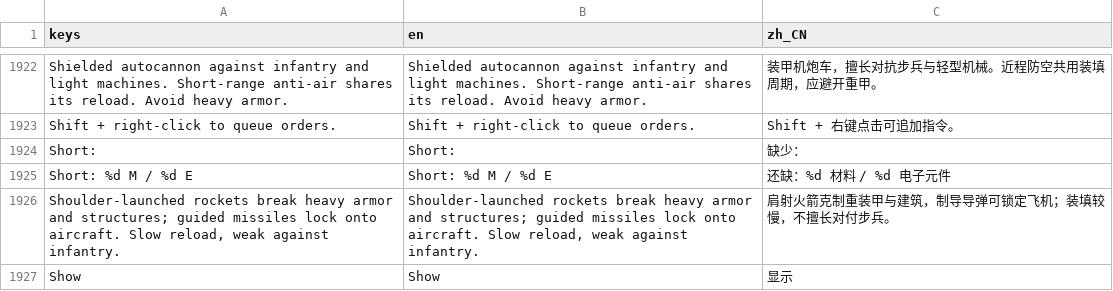
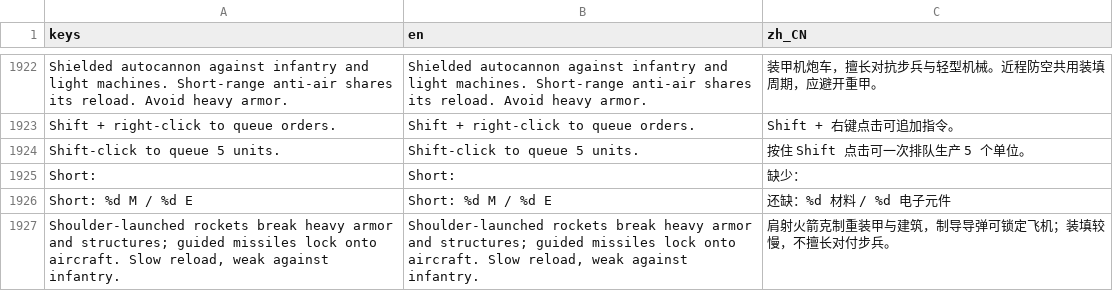
Before and after one commit to natelindev/command-horizon, a CSV file: assets/translations/ui.csv, drawn as a sheet; only a part is shown, gaps mark what is left out; the shorter side is filled out with more unchanged rows; the diff names each change by its address in the sheet, - before the commit and + after, or states it on an @@ line.

```diff
--- a/assets/translations/ui.csv
+++ b/assets/translations/ui.csv
+row 1924: Shift-click to queue 5 units. | Shift-click to queue 5 units. | 按住 Shift 点击可一次排队生产 5 个单位。
```
Also changed, not shown: 12 other files.
